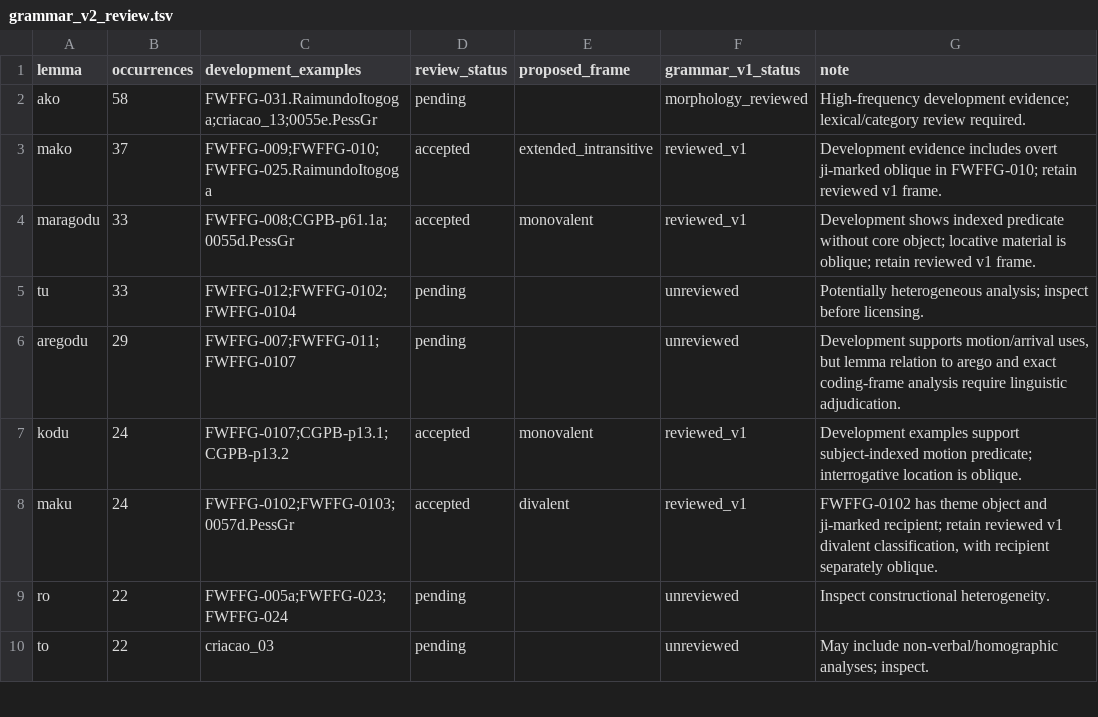
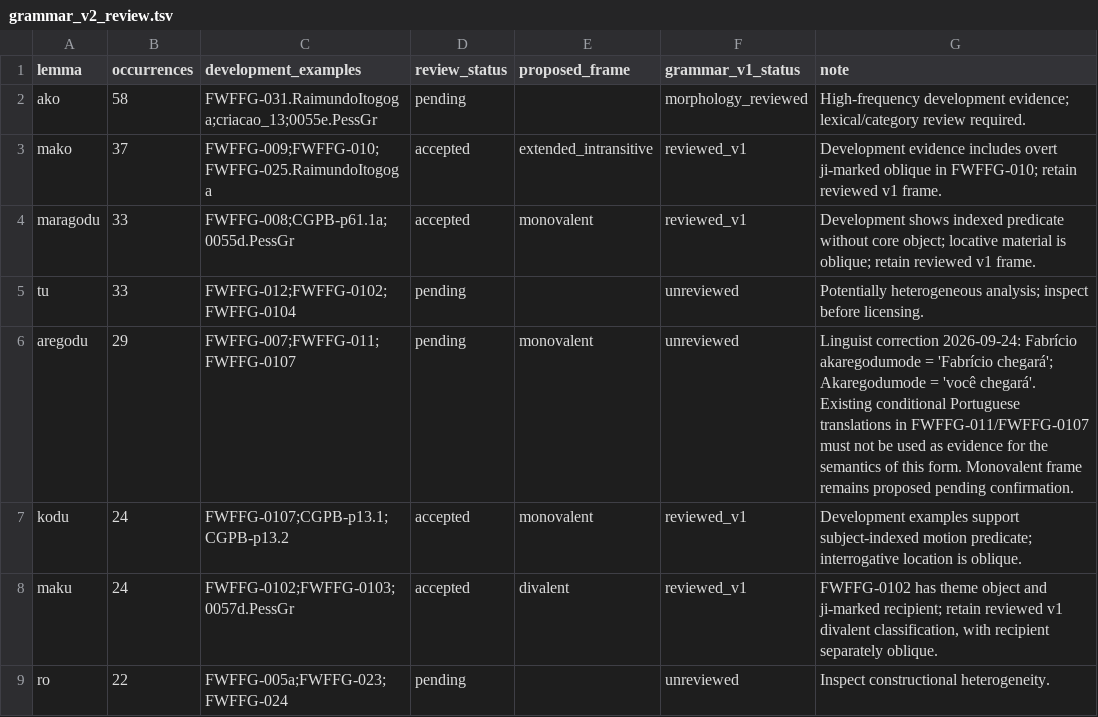
Before and after one commit to LanguageStructure/Bororo-Sentence-Generator-, a TSV file: article/grammar-v2/grammar_v2_review.tsv, drawn as a sheet; only a part is shown; the shorter side is filled out with more unchanged rows.

Commit message:
Correct aregodu development interpretation

```diff
--- a/article/grammar-v2/grammar_v2_review.tsv
+++ b/article/grammar-v2/grammar_v2_review.tsv
@@ -5,3 +5,3 @@ maragodu	33	FWFFG-008;CGPB-p61.1a;0055d.PessGr	accepted	monovalent	reviewed_v1	D
 tu	33	FWFFG-012;FWFFG-0102;FWFFG-0104	pending		unreviewed	Potentially heterogeneous analysis; inspect before licensing.
-aregodu	29	FWFFG-007;FWFFG-011;FWFFG-0107	pending		unreviewed	Development supports motion/arrival uses, but lemma relation to arego and exact coding-frame analysis require linguistic adjudication.
+aregodu	29	FWFFG-007;FWFFG-011;FWFFG-0107	pending	monovalent	unreviewed	Linguist correction 2026-09-24: Fabrício akaregodumode = 'Fabrício chegará'; Akaregodumode = 'você chegará'. Existing conditional Portuguese translations in FWFFG-011/FWFFG-0107 must not be used as evidence for the semantics of this form. Monovalent frame remains proposed pending confirmation.
 kodu	24	FWFFG-0107;CGPB-p13.1;CGPB-p13.2	accepted	monovalent	reviewed_v1	Development examples support subject-indexed motion predicate; interrogative location is oblique.
```
